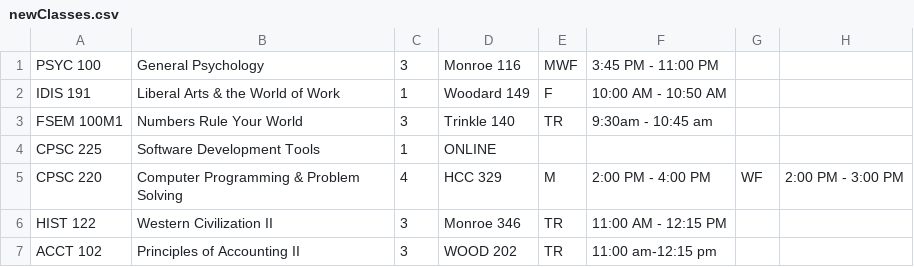
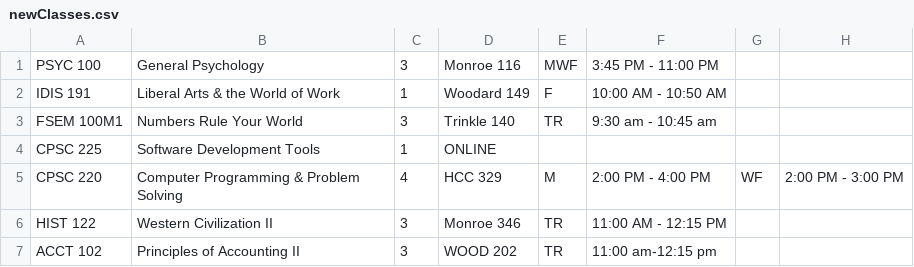
Before and after one commit to s-sandra/CourseScheduler, a CSV file: files/newClasses.csv, drawn as a sheet.

```diff
--- a/files/newClasses.csv
+++ b/files/newClasses.csv
@@ -2,3 +2,3 @@ PSYC 100, General Psychology, 3, Monroe 116, MWF, 3:45 PM - 11:00 PM
 IDIS 191, Liberal Arts & the World of Work, 1, Woodard 149, F, 10:00 AM - 10:50 AM
-FSEM 100M1, Numbers Rule Your World, 3, Trinkle 140, TR, 9:30am - 10:45 am
+FSEM 100M1, Numbers Rule Your World, 3, Trinkle 140, TR, 9:30 am - 10:45 am
 CPSC 225, Software Development Tools, 1, ONLINE
```
Also changed, not shown: files/allConflicting.csv, files/desiredClasses.csv, 4 other files.
